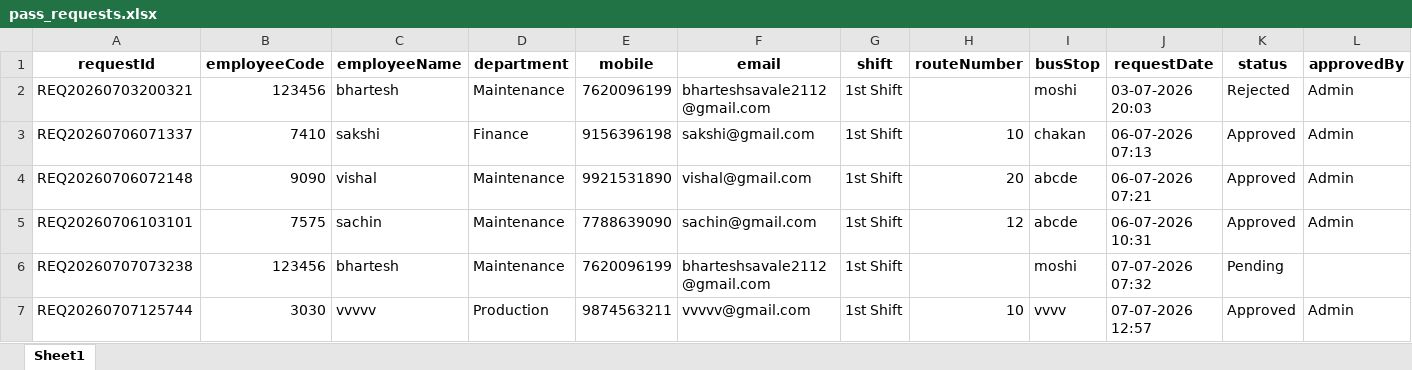
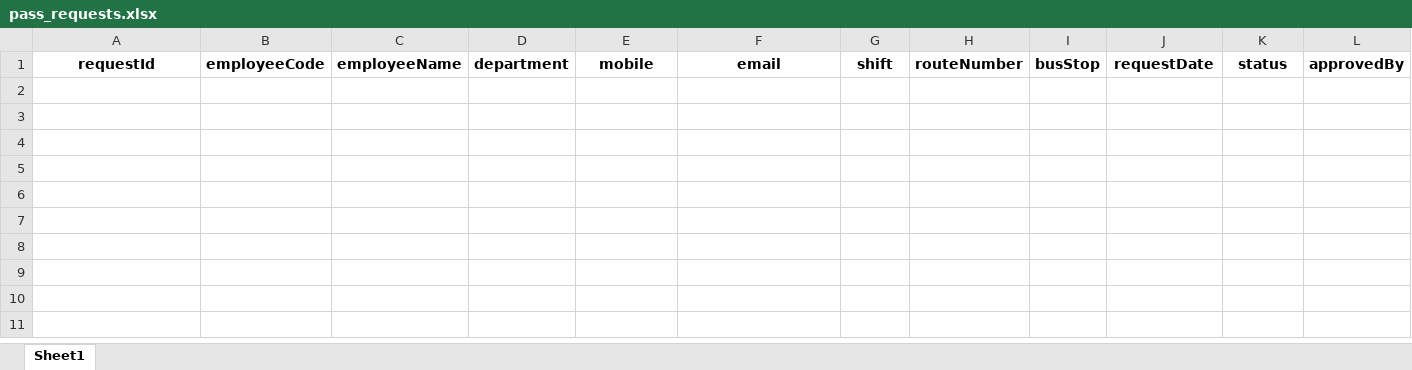
Before and after one commit to bharteshsavale2112/SHARED-SUPPORT-SERVICE-APP-, an Excel workbook: pass_requests.xlsx, sheet Sheet1, drawn as a sheet; only a part is shown; values as stored, in another font and other column widths than the file's, no borders; rows hold the shown columns only; the diff names each change by its address in the sheet, - before the commit and + after, or states it on an @@ line.

```diff
--- a/pass_requests.xlsx (sheet Sheet1)
+++ b/pass_requests.xlsx (sheet Sheet1)
-row 2: REQ20260703200321 | 123456 | bhartesh | Maintenance | 7620096199 | bharteshsavale2112@gmail.com | 1st Shift |  | moshi | 03-07-2026 20:03 | Rejected | Admin
-row 3: REQ20260706071337 | 7410 | sakshi | Finance | 9156396198 | sakshi@gmail.com | 1st Shift | 10 | chakan | 06-07-2026 07:13 | Approved | Admin
-row 4: REQ20260706072148 | 9090 | vishal | Maintenance | 9921531890 | vishal@gmail.com | 1st Shift | 20 | abcde | 06-07-2026 07:21 | Approved | Admin
-row 5: REQ20260706103101 | 7575 | sachin | Maintenance | 7788639090 | sachin@gmail.com | 1st Shift | 12 | abcde | 06-07-2026 10:31 | Approved | Admin
-row 6: REQ20260707073238 | 123456 | bhartesh | Maintenance | 7620096199 | bharteshsavale2112@gmail.com | 1st Shift |  | moshi | 07-07-2026 07:32 | Pending
-row 7: REQ20260707125744 | 3030 | vvvvv | Production | 9874563211 | vvvvv@gmail.com | 1st Shift | 10 | vvvv | 07-07-2026 12:57 | Approved | Admin
```
Also changed, not shown: admin.xlsx, employees.xlsx, 17 other files.
